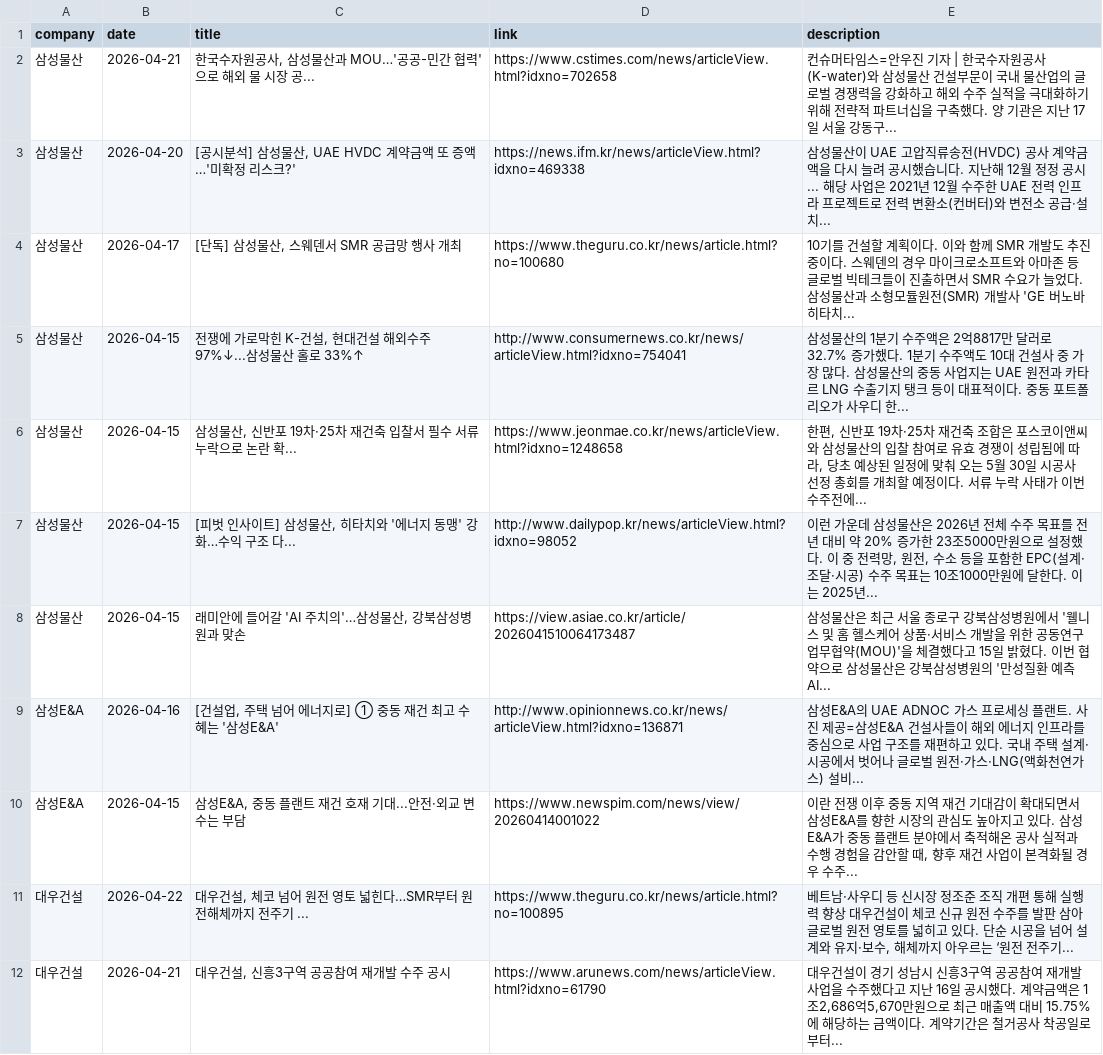
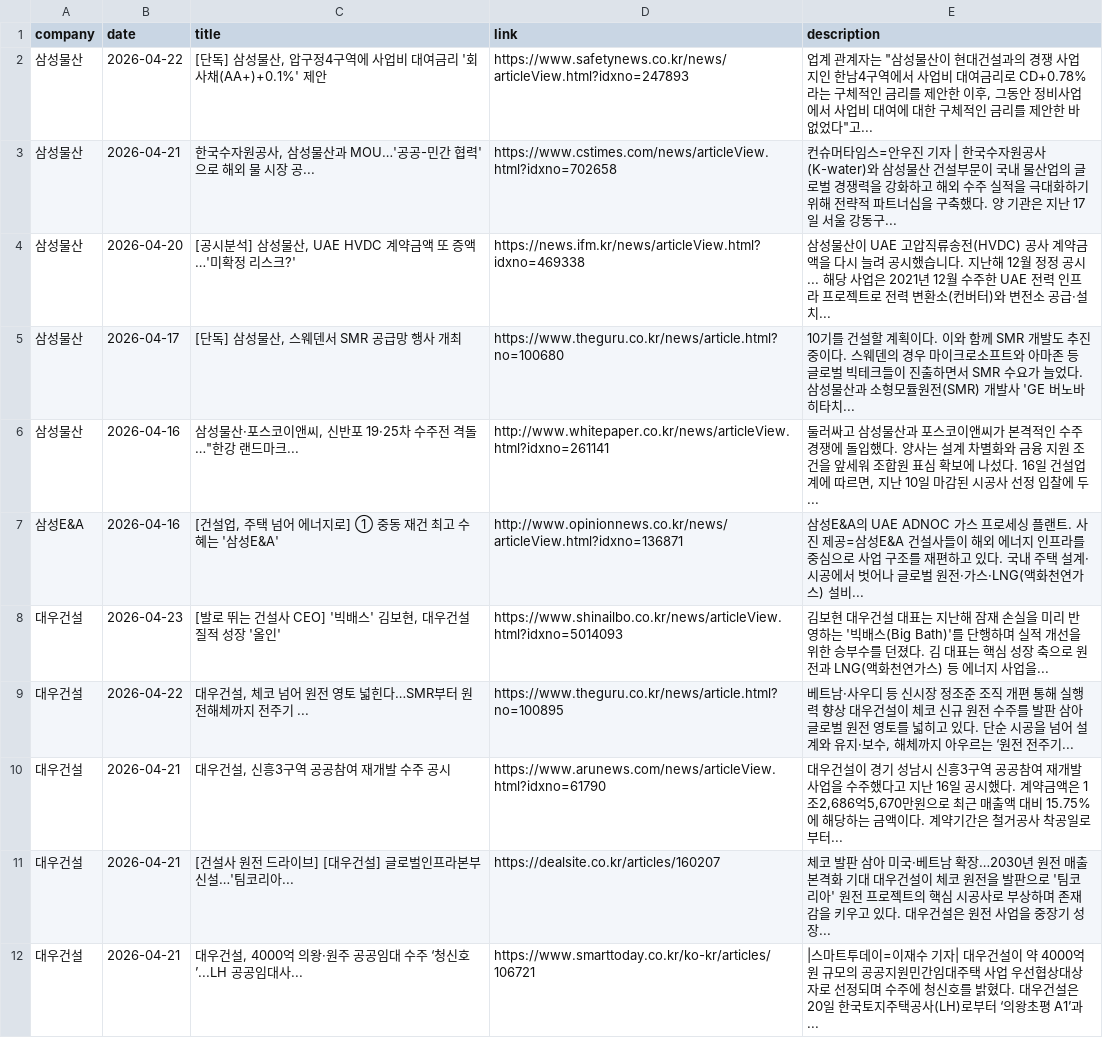
Before and after one commit to hdec-daily-news/hdec-competitors, a CSV file: 대형사_동향.csv, drawn as a sheet; only a part is shown; the shorter side is filled out with more unchanged rows; the diff covers the shown part only.

```diff
--- a/대형사_동향.csv
+++ b/대형사_동향.csv
@@ -1,2 +1,3 @@
 company,date,title,link,description
+삼성물산,2026-04-22,"[단독] 삼성물산, 압구정4구역에 사업비 대여금리 '회사채(AA+)+0.1%' 제안",https://www.safetynews.co.kr/news/articleView.html?idxno=247893,"업계 관계자는 ""삼성물산이 현대건설과의 경쟁 사업지인 한남4구역에서 사업비 대여금리로 CD+0.78%라는 구체적인 금리를 제안한 이후, 그동안 정비사업에서 사업비 대여에 대한 구체적인 금리를 제안한 바 없었다""고... "
 삼성물산,2026-04-21,"한국수자원공사, 삼성물산과 MOU…'공공-민간 협력'으로 해외 물 시장 공...",https://www.cstimes.com/news/articleView.html?idxno=702658,컨슈머타임스=안우진 기자 | 한국수자원공사(K-water)와 삼성물산 건설부문이 국내 물산업의 글로벌 경쟁력을 강화하고 해외 수주 실적을 극대화하기 위해 전략적 파트너십을 구축했다. 양 기관은 지난 17일 서울 강동구...
@@ -4,8 +5,5 @@
 삼성물산,2026-04-17,"[단독] 삼성물산, 스웨덴서 SMR 공급망 행사 개최",https://www.theguru.co.kr/news/article.html?no=100680,10기를 건설할 계획이다. 이와 함께 SMR 개발도 추진 중이다. 스웨덴의 경우 마이크로소프트와 아마존 등 글로벌 빅테크들이 진출하면서 SMR 수요가 늘었다. 삼성물산과 소형모듈원전(SMR) 개발사 'GE 버노바 히타치...
-삼성물산,2026-04-15,"전쟁에 가로막힌 K-건설, 현대건설 해외수주 97%↓...삼성물산 홀로 33%↑",http://www.consumernews.co.kr/news/articleView.html?idxno=754041,삼성물산의 1분기 수주액은 2억8817만 달러로 32.7% 증가했다. 1분기 수주액도 10대 건설사 중 가장 많다. 삼성물산의 중동 사업지는 UAE 원전과 카타르 LNG 수출기지 탱크 등이 대표적이다. 중동 포트폴리오가 사우디 한...
-삼성물산,2026-04-15,"삼성물산, 신반포 19차·25차 재건축 입찰서 필수 서류 누락으로 논란 확...",https://www.jeonmae.co.kr/news/articleView.html?idxno=1248658,"한편, 신반포 19차·25차 재건축 조합은 포스코이앤씨와 삼성물산의 입찰 참여로 유효 경쟁이 성립됨에 따라, 당초 예상된 일정에 맞춰 오는 5월 30일 시공사 선정 총회를 개최할 예정이다. 서류 누락 사태가 이번 수주전에... "
-삼성물산,2026-04-15,"[피벗 인사이트] 삼성물산, 히타치와 '에너지 동맹' 강화…수익 구조 다...",http://www.dailypop.kr/news/articleView.html?idxno=98052,"이런 가운데 삼성물산은 2026년 전체 수주 목표를 전년 대비 약 20% 증가한 23조5000만원으로 설정했다. 이 중 전력망, 원전, 수소 등을 포함한 EPC(설계·조달·시공) 수주 목표는 10조1000만원에 달한다. 이는 2025년... "
-삼성물산,2026-04-15,"래미안에 들어갈 'AI 주치의'…삼성물산, 강북삼성병원과 맞손",https://view.asiae.co.kr/article/2026041510064173487,삼성물산은 최근 서울 종로구 강북삼성병원에서 '웰니스 및 홈 헬스케어 상품·서비스 개발을 위한 공동연구 업무협약(MOU)'을 체결했다고 15일 밝혔다. 이번 협약으로 삼성물산은 강북삼성병원의 '만성질환 예측 AI...
+삼성물산,2026-04-16,"삼성물산·포스코이앤씨, 신반포 19·25차 수주전 격돌…""한강 랜드마크...",http://www.whitepaper.co.kr/news/articleView.html?idxno=261141,"둘러싸고 삼성물산과 포스코이앤씨가 본격적인 수주 경쟁에 돌입했다. 양사는 설계 차별화와 금융 지원 조건을 앞세워 조합원 표심 확보에 나섰다. 16일 건설업계에 따르면, 지난 10일 마감된 시공사 선정 입찰에 두... "
 삼성E&A,2026-04-16,"[건설업, 주택 넘어 에너지로] ① 중동 재건 최고 수혜는 '삼성E&A'",http://www.opinionnews.co.kr/news/articleView.html?idxno=136871,삼성E&A의 UAE ADNOC 가스 프로세싱 플랜트. 사진 제공=삼성E&A 건설사들이 해외 에너지 인프라를 중심으로 사업 구조를 재편하고 있다. 국내 주택 설계·시공에서 벗어나 글로벌 원전·가스·LNG(액화천연가스) 설비...
-삼성E&A,2026-04-15,"삼성E&A, 중동 플랜트 재건 호재 기대...안전·외교 변수는 부담",https://www.newspim.com/news/view/20260414001022,"이란 전쟁 이후 중동 지역 재건 기대감이 확대되면서 삼성E&A를 향한 시장의 관심도 높아지고 있다. 삼성E&A가 중동 플랜트 분야에서 축적해온 공사 실적과 수행 경험을 감안할 때, 향후 재건 사업이 본격화될 경우 수주... "
+대우건설,2026-04-23,"[발로 뛰는 건설사 CEO] '빅배스' 김보현, 대우건설 질적 성장 '올인'",https://www.shinailbo.co.kr/news/articleView.html?idxno=5014093, 김보현 대우건설 대표는 지난해 잠재 손실을 미리 반영하는 '빅배스(Big Bath)'를 단행하며 실적 개선을 위한 승부수를 던졌다. 김 대표는 핵심 성장 축으로 원전과 LNG(액화천연가스) 등 에너지 사업을...
 대우건설,2026-04-22,"대우건설, 체코 넘어 원전 영토 넓힌다…SMR부터 원전해체까지 전주기 ...",https://www.theguru.co.kr/news/article.html?no=100895,"베트남·사우디 등 신시장 정조준 조직 개편 통해 실행력 향상 대우건설이 체코 신규 원전 수주를 발판 삼아 글로벌 원전 영토를 넓히고 있다. 단순 시공을 넘어 설계와 유지·보수, 해체까지 아우르는 ‘원전 전주기... "
```
Also changed, not shown: 6 added rows, 7 removed rows and 11 edited cells elsewhere in this file, 1 other file.
